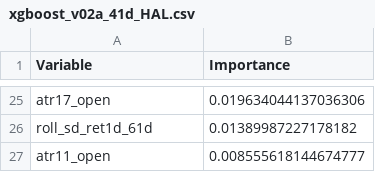
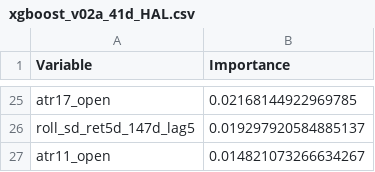
Before and after one commit to fderyckel/quant-sandbox, a CSV file: models/model_vars_imp/xgboost_v02a_41d_HAL.csv, drawn as a sheet; only a part is shown, gaps mark what is left out; removed rows and columns are numbered as before the commit, all else as after; the diff covers the shown part only; the diff names each change by its address in the sheet, - before the commit and + after, or states it on an @@ line.

```diff
--- a/models/model_vars_imp/xgboost_v02a_41d_HAL.csv
+++ b/models/model_vars_imp/xgboost_v02a_41d_HAL.csv
-B25 (Importance): 0.019634044137036306
+B25 (Importance): 0.02168144922969785
-row 26: roll_sd_ret1d_61d | 0.01389987227178182
+row 26: roll_sd_ret5d_147d_lag5 | 0.019297920584885137
-B27 (Importance): 0.008555618144674777
+B27 (Importance): 0.014821073266634267
```
Also changed, not shown: 9 added rows, 9 removed rows and 14 edited cells elsewhere in this file, models/model_metrics/xgboost_v02a_41d_HAL.csv, 7 other files.
